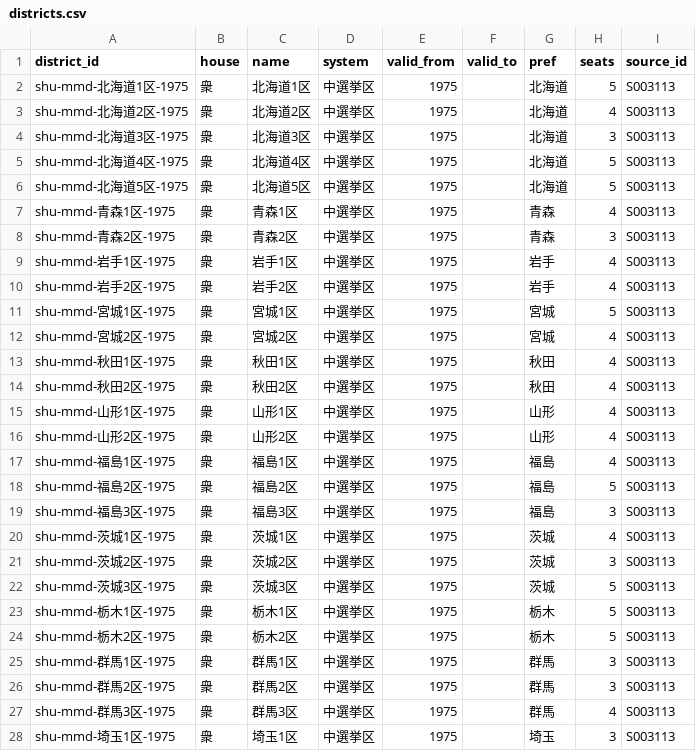
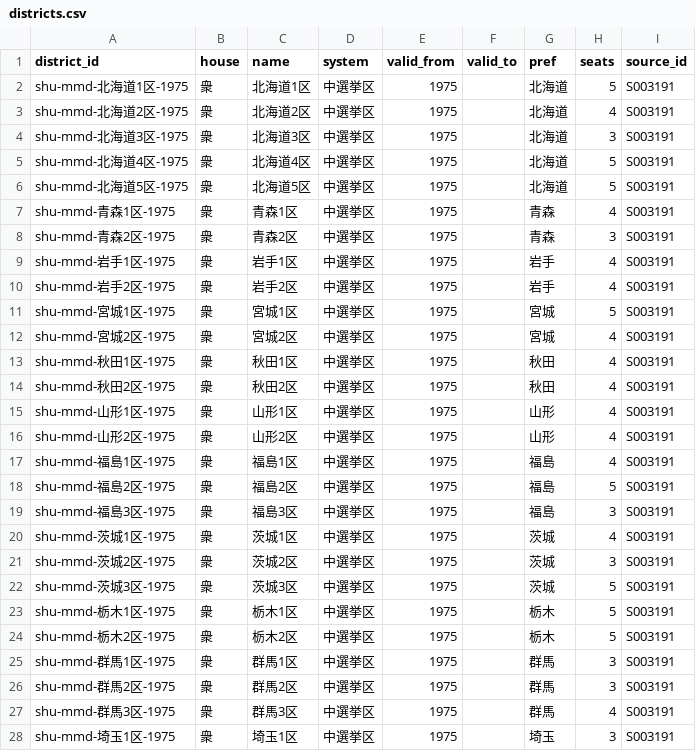
Before and after one commit to s2202-3099/kokkai-soran, a CSV file: data/districts.csv, drawn as a sheet; only a part is shown; the diff covers the shown part only.

```diff
--- a/data/districts.csv
+++ b/data/districts.csv
@@ -1,28 +1,28 @@
 district_id,house,name,system,valid_from,valid_to,pref,seats,source_id
-shu-mmd-北海道1区-1975,衆,北海道1区,中選挙区,1975,,北海道,5,S003113
-shu-mmd-北海道2区-1975,衆,北海道2区,中選挙区,1975,,北海道,4,S003113
-shu-mmd-北海道3区-1975,衆,北海道3区,中選挙区,1975,,北海道,3,S003113
-shu-mmd-北海道4区-1975,衆,北海道4区,中選挙区,1975,,北海道,5,S003113
-shu-mmd-北海道5区-1975,衆,北海道5区,中選挙区,1975,,北海道,5,S003113
-shu-mmd-青森1区-1975,衆,青森1区,中選挙区,1975,,青森,4,S003113
-shu-mmd-青森2区-1975,衆,青森2区,中選挙区,1975,,青森,3,S003113
-shu-mmd-岩手1区-1975,衆,岩手1区,中選挙区,1975,,岩手,4,S003113
-shu-mmd-岩手2区-1975,衆,岩手2区,中選挙区,1975,,岩手,4,S003113
-shu-mmd-宮城1区-1975,衆,宮城1区,中選挙区,1975,,宮城,5,S003113
-shu-mmd-宮城2区-1975,衆,宮城2区,中選挙区,1975,,宮城,4,S003113
-shu-mmd-秋田1区-1975,衆,秋田1区,中選挙区,1975,,秋田,4,S003113
-shu-mmd-秋田2区-1975,衆,秋田2区,中選挙区,1975,,秋田,4,S003113
-shu-mmd-山形1区-1975,衆,山形1区,中選挙区,1975,,山形,4,S003113
-shu-mmd-山形2区-1975,衆,山形2区,中選挙区,1975,,山形,4,S003113
-shu-mmd-福島1区-1975,衆,福島1区,中選挙区,1975,,福島,4,S003113
-shu-mmd-福島2区-1975,衆,福島2区,中選挙区,1975,,福島,5,S003113
-shu-mmd-福島3区-1975,衆,福島3区,中選挙区,1975,,福島,3,S003113
-shu-mmd-茨城1区-1975,衆,茨城1区,中選挙区,1975,,茨城,4,S003113
-shu-mmd-茨城2区-1975,衆,茨城2区,中選挙区,1975,,茨城,3,S003113
-shu-mmd-茨城3区-1975,衆,茨城3区,中選挙区,1975,,茨城,5,S003113
-shu-mmd-栃木1区-1975,衆,栃木1区,中選挙区,1975,,栃木,5,S003113
-shu-mmd-栃木2区-1975,衆,栃木2区,中選挙区,1975,,栃木,5,S003113
-shu-mmd-群馬1区-1975,衆,群馬1区,中選挙区,1975,,群馬,3,S003113
-shu-mmd-群馬2区-1975,衆,群馬2区,中選挙区,1975,,群馬,3,S003113
-shu-mmd-群馬3区-1975,衆,群馬3区,中選挙区,1975,,群馬,4,S003113
-shu-mmd-埼玉1区-1975,衆,埼玉1区,中選挙区,1975,,埼玉,3,S003113
+shu-mmd-北海道1区-1975,衆,北海道1区,中選挙区,1975,,北海道,5,S003191
+shu-mmd-北海道2区-1975,衆,北海道2区,中選挙区,1975,,北海道,4,S003191
+shu-mmd-北海道3区-1975,衆,北海道3区,中選挙区,1975,,北海道,3,S003191
+shu-mmd-北海道4区-1975,衆,北海道4区,中選挙区,1975,,北海道,5,S003191
+shu-mmd-北海道5区-1975,衆,北海道5区,中選挙区,1975,,北海道,5,S003191
+shu-mmd-青森1区-1975,衆,青森1区,中選挙区,1975,,青森,4,S003191
+shu-mmd-青森2区-1975,衆,青森2区,中選挙区,1975,,青森,3,S003191
+shu-mmd-岩手1区-1975,衆,岩手1区,中選挙区,1975,,岩手,4,S003191
+shu-mmd-岩手2区-1975,衆,岩手2区,中選挙区,1975,,岩手,4,S003191
+shu-mmd-宮城1区-1975,衆,宮城1区,中選挙区,1975,,宮城,5,S003191
+shu-mmd-宮城2区-1975,衆,宮城2区,中選挙区,1975,,宮城,4,S003191
+shu-mmd-秋田1区-1975,衆,秋田1区,中選挙区,1975,,秋田,4,S003191
+shu-mmd-秋田2区-1975,衆,秋田2区,中選挙区,1975,,秋田,4,S003191
+shu-mmd-山形1区-1975,衆,山形1区,中選挙区,1975,,山形,4,S003191
+shu-mmd-山形2区-1975,衆,山形2区,中選挙区,1975,,山形,4,S003191
+shu-mmd-福島1区-1975,衆,福島1区,中選挙区,1975,,福島,4,S003191
+shu-mmd-福島2区-1975,衆,福島2区,中選挙区,1975,,福島,5,S003191
+shu-mmd-福島3区-1975,衆,福島3区,中選挙区,1975,,福島,3,S003191
+shu-mmd-茨城1区-1975,衆,茨城1区,中選挙区,1975,,茨城,4,S003191
+shu-mmd-茨城2区-1975,衆,茨城2区,中選挙区,1975,,茨城,3,S003191
+shu-mmd-茨城3区-1975,衆,茨城3区,中選挙区,1975,,茨城,5,S003191
+shu-mmd-栃木1区-1975,衆,栃木1区,中選挙区,1975,,栃木,5,S003191
+shu-mmd-栃木2区-1975,衆,栃木2区,中選挙区,1975,,栃木,5,S003191
+shu-mmd-群馬1区-1975,衆,群馬1区,中選挙区,1975,,群馬,3,S003191
+shu-mmd-群馬2区-1975,衆,群馬2区,中選挙区,1975,,群馬,3,S003191
+shu-mmd-群馬3区-1975,衆,群馬3区,中選挙区,1975,,群馬,4,S003191
+shu-mmd-埼玉1区-1975,衆,埼玉1区,中選挙区,1975,,埼玉,3,S003191
```
Also changed, not shown: 151 edited cells elsewhere in this file, data/aliases.csv, data/elections.csv, 13 other files.
